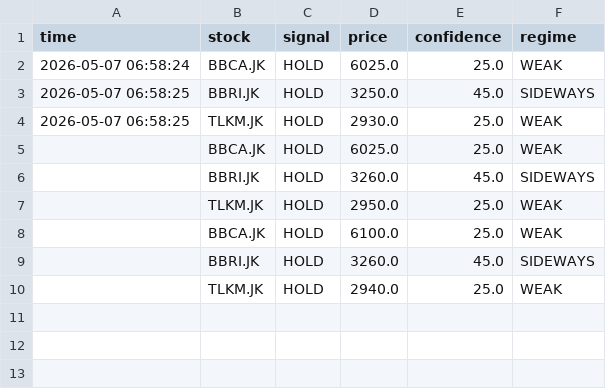
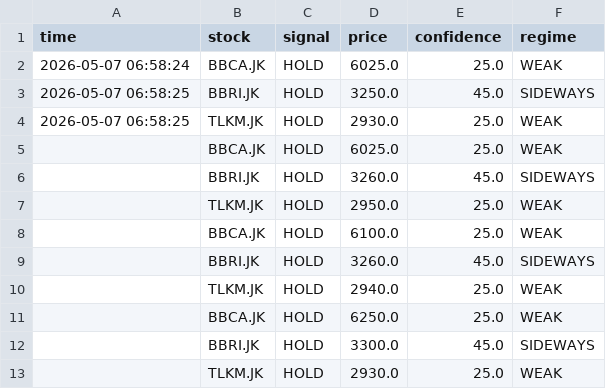
Before and after one commit to OpikN/stock-scanner-ai, a CSV file: data/trades.csv, drawn as a sheet; the diff names each change by its address in the sheet, - before the commit and + after, or states it on an @@ line.

```diff
--- a/data/trades.csv
+++ b/data/trades.csv
+row 11:  | BBCA.JK | HOLD | 6250.0 | 25.0 | WEAK
+row 12:  | BBRI.JK | HOLD | 3300.0 | 45.0 | SIDEWAYS
+row 13:  | TLKM.JK | HOLD | 2930.0 | 25.0 | WEAK
```
